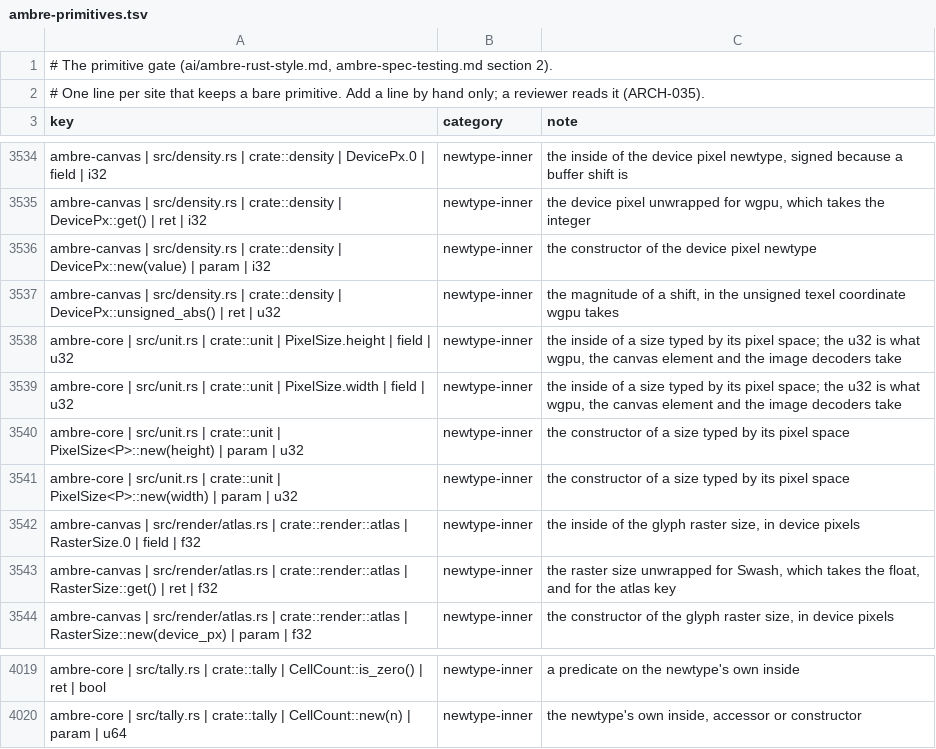
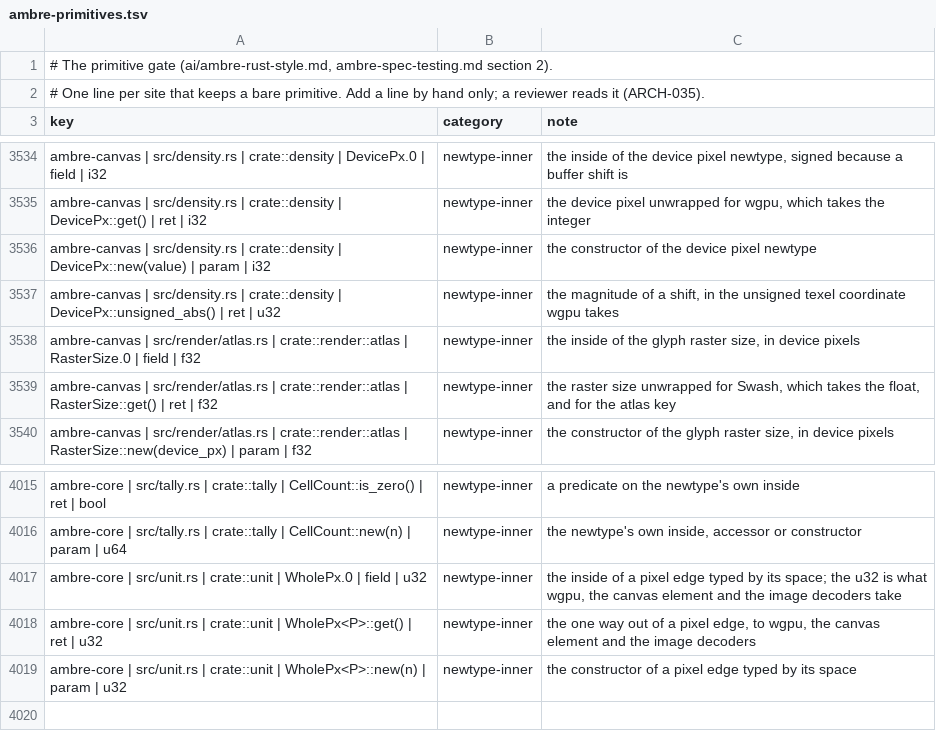
Before and after one commit to ambre-suite/ambre, a TSV file: specs/1-Foundations/ambre-primitives.tsv, drawn as a sheet; only a part is shown, gaps mark what is left out; removed rows and columns are numbered as before the commit, all else as after; the diff names each change by its address in the sheet, - before the commit and + after, or states it on an @@ line.

```diff
--- a/specs/1-Foundations/ambre-primitives.tsv
+++ b/specs/1-Foundations/ambre-primitives.tsv
-row 3538: ambre-core | src/unit.rs | crate::unit | PixelSize.height | field | u32 | newtype-inner | the inside of a size typed by its pixel space; the u32 is what wgpu, the canvas element and the image decoders take
-row 3539: ambre-core | src/unit.rs | crate::unit | PixelSize.width | field | u32 | newtype-inner | the inside of a size typed by its pixel space; the u32 is what wgpu, the canvas element and the image decoders take
-row 3540: ambre-core | src/unit.rs | crate::unit | PixelSize<P>::new(height) | param | u32 | newtype-inner | the constructor of a size typed by its pixel space
-row 3541: ambre-core | src/unit.rs | crate::unit | PixelSize<P>::new(width) | param | u32 | newtype-inner | the constructor of a size typed by its pixel space
+row 4017: ambre-core | src/unit.rs | crate::unit | WholePx.0 | field | u32 | newtype-inner | the inside of a pixel edge typed by its space; the u32 is what wgpu, the canvas element and the image decoders take
+row 4018: ambre-core | src/unit.rs | crate::unit | WholePx<P>::get() | ret | u32 | newtype-inner | the one way out of a pixel edge, to wgpu, the canvas element and the image decoders
+row 4019: ambre-core | src/unit.rs | crate::unit | WholePx<P>::new(n) | param | u32 | newtype-inner | the constructor of a pixel edge typed by its space
```
Also changed, not shown: 28 other files.
